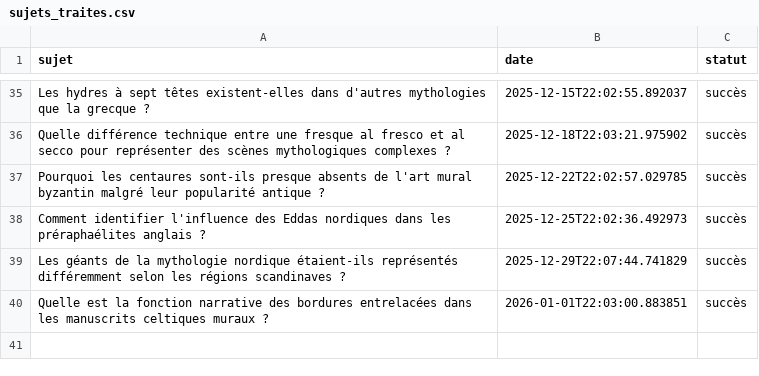
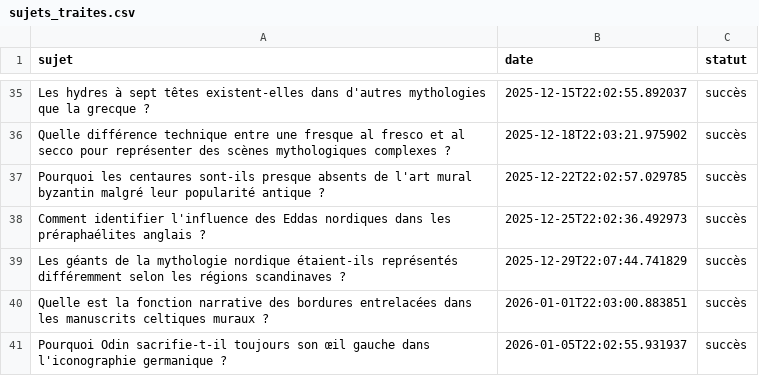
Before and after one commit to Metalosmose21/Mythes-1, a CSV file: sujets_traites.csv, drawn as a sheet; only a part is shown, gaps mark what is left out; the diff names each change by its address in the sheet, - before the commit and + after, or states it on an @@ line.

```diff
--- a/sujets_traites.csv
+++ b/sujets_traites.csv
+row 41: Pourquoi Odin sacrifie-t-il toujours son œil gauche dans l'iconographie germanique ? | 2026-01-05T22:02:55.931937 | succès
```
Also changed, not shown: sujets.csv.
